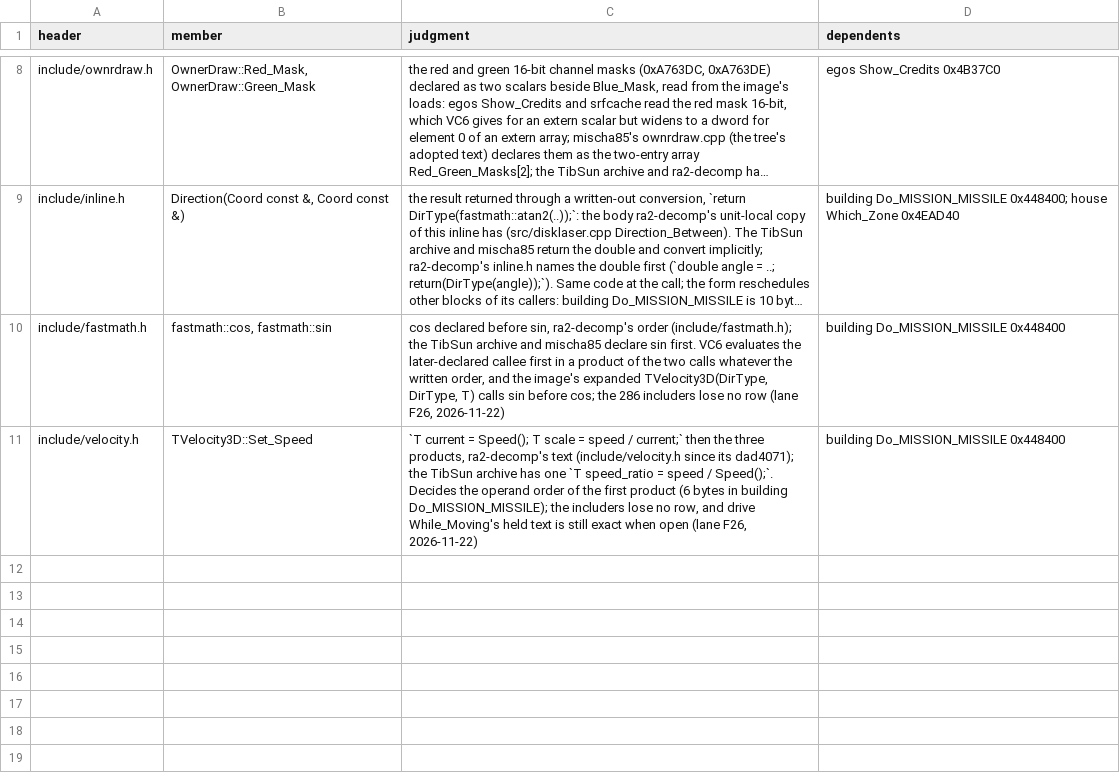
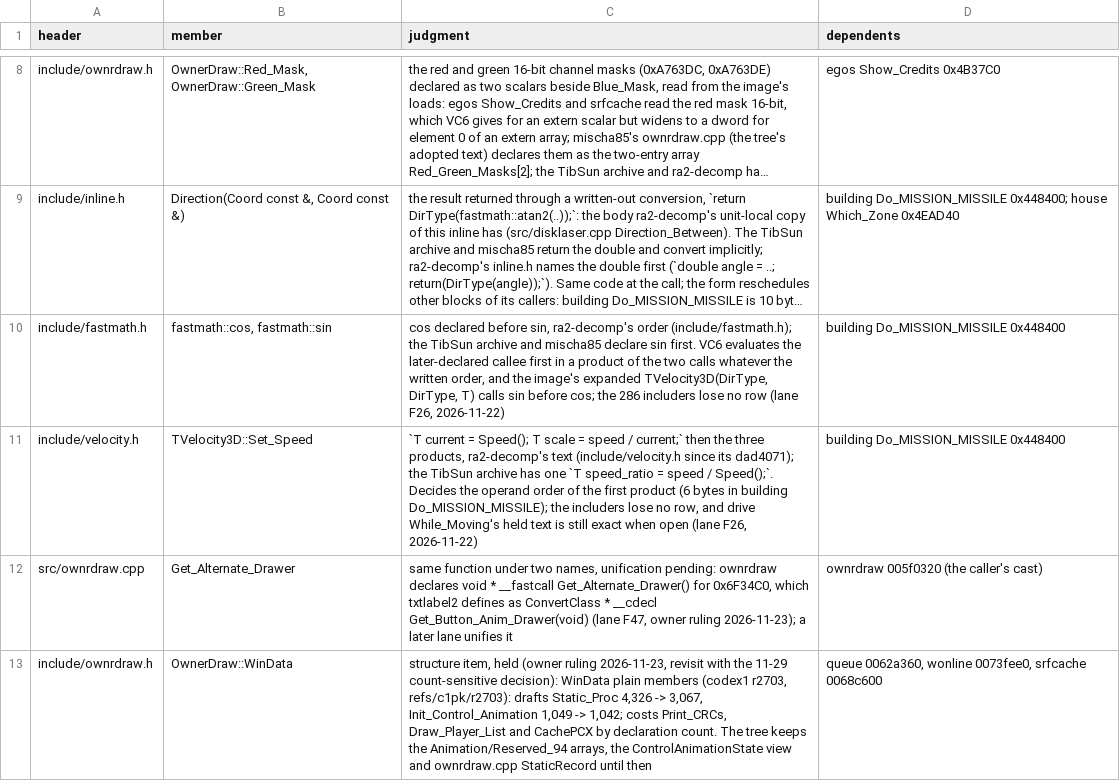
Before and after one commit to meastes/redalert2-decomp, a CSV file: rebuild/manifest/header_judgments.csv, drawn as a sheet; only a part is shown, gaps mark what is left out; long unchanged cells end in ….

```diff
--- a/rebuild/manifest/header_judgments.csv
+++ b/rebuild/manifest/header_judgments.csv
@@ -11 +11,3 @@ include/fastmath.h,"fastmath::cos, fastmath::sin","cos declared before sin, ra2-
 include/velocity.h,TVelocity3D::Set_Speed,"`T current = Speed(); T scale = speed / current;` then the three products, ra2-decomp's text (include/velocity.h since its dad4071); the TibSun archive has one `T speed_ratio = speed / Speed();`. Decides the operand order of the first product (6 bytes in building Do_MISSION_MISSILE); the includers lose no row, and drive While_Moving's held text is still exact when open (lane F26, 2026-11-22)",building Do_MISSION_MISSILE 0x448400
+src/ownrdraw.cpp,Get_Alternate_Drawer,"same function under two names, unification pending: ownrdraw declares void * __fastcall Get_Alternate_Drawer() for 0x6F34C0, which txtlabel2 defines as ConvertClass * __cdecl Get_Button_Anim_Drawer(void) (lane F47, owner ruling 2026-11-23); a later lane unifies it","ownrdraw 005f0320 (the caller's cast)"
+include/ownrdraw.h,OwnerDraw::WinData,"structure item, held (owner ruling 2026-11-23, revisit with the 11-29 count-sensitive decision): WinData plain members (codex1 r2703, refs/c1pk/r2703): drafts Static_Proc 4,326 -> 3,067, Init_Control_Animation 1,049 -> 1,042; costs Print_CRCs, Draw_Player_List and CachePCX by declaration count. The tree keeps the Animation/Reserved_94 arrays, the ControlAnimationState view and ownrdraw.cpp StaticRecord until then","queue 0062a360, wonline 0073fee0, srfcache 0068c600"
```
Also changed, not shown: rebuild/manifest/progress.csv, rebuild/manifest/variation_candidates.csv, 16 other files.
